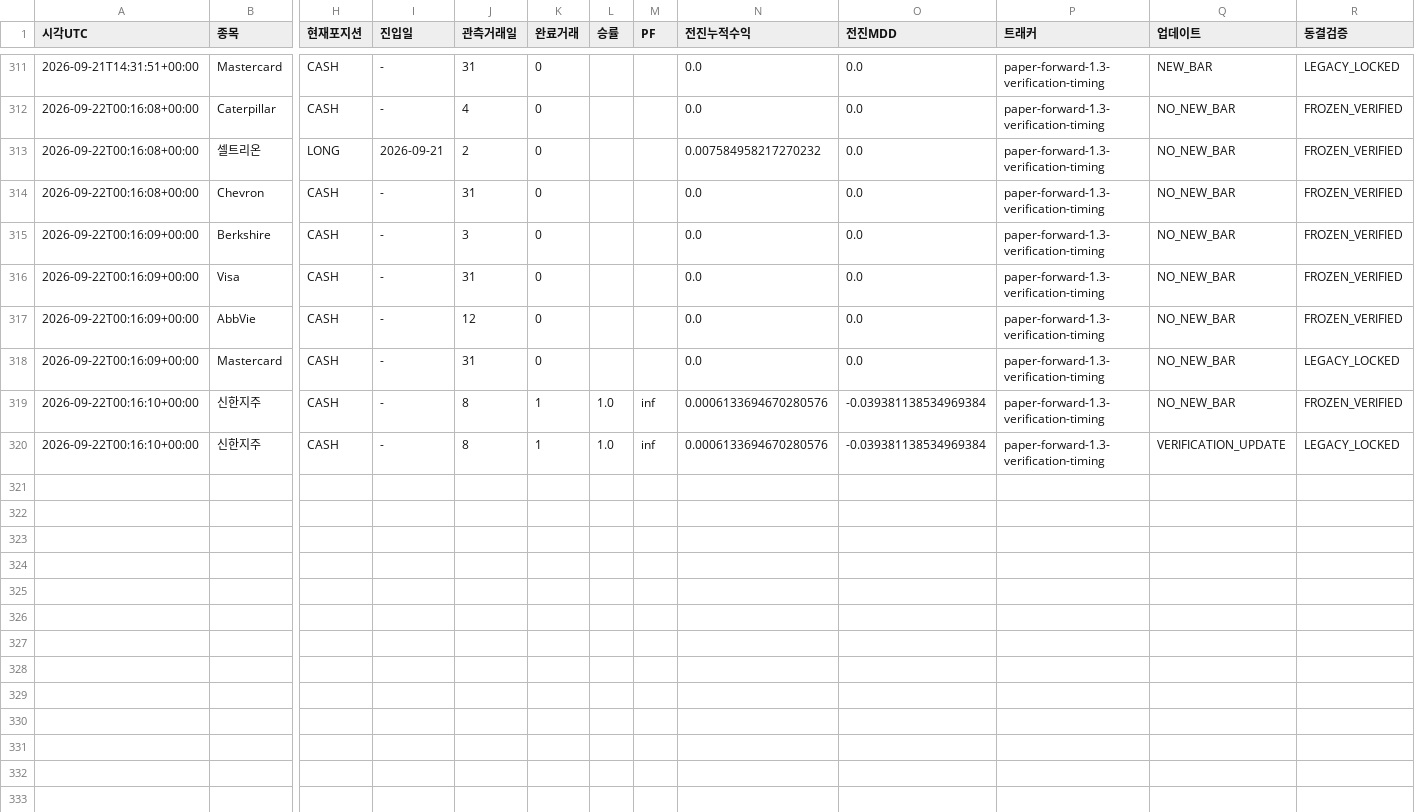
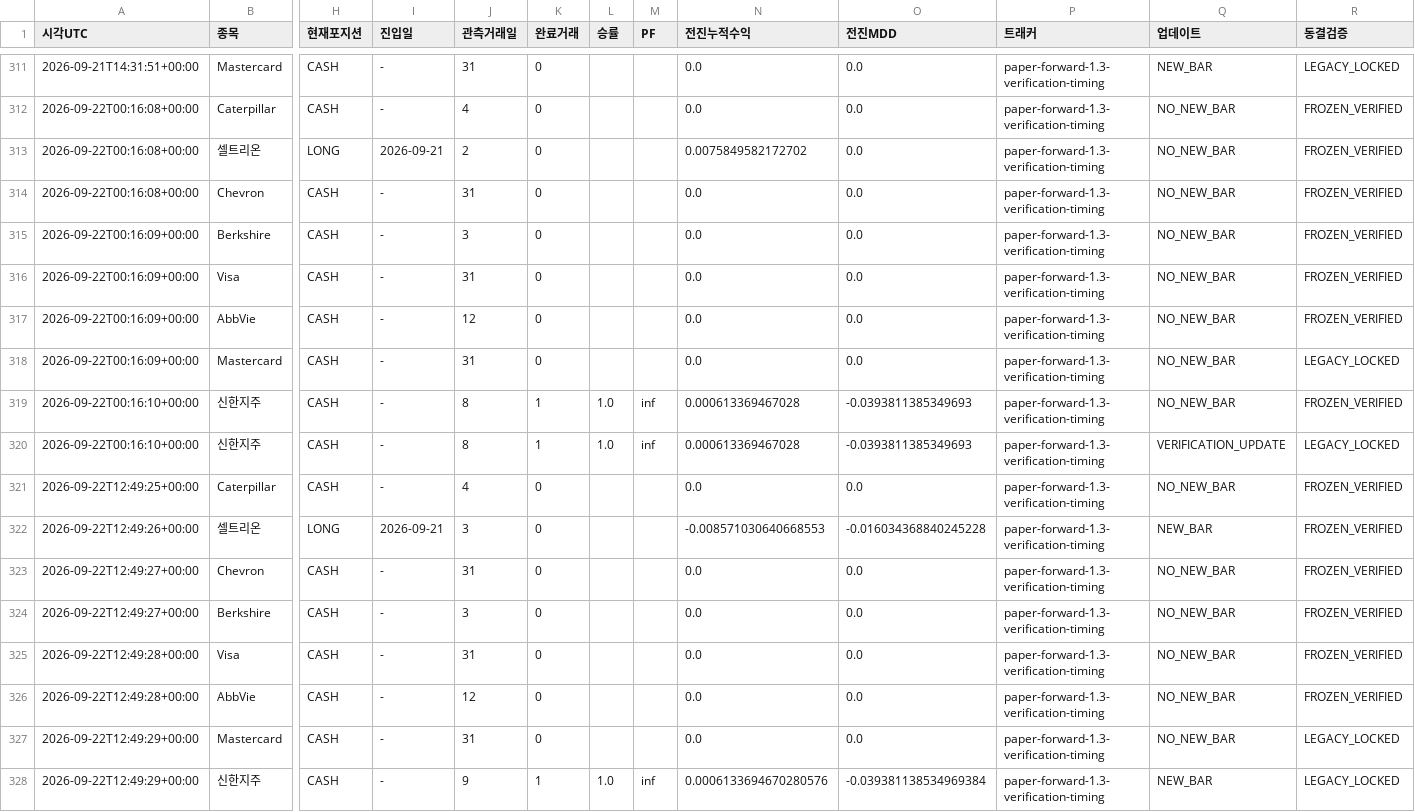
Before and after one commit to dg4200355-arch/apex-ai-trading-bot, a CSV file: reports/paper_forward.csv, drawn as a sheet; only a part is shown, gaps mark what is left out; rows hold the shown columns only; the diff names each change by its address in the sheet, - before the commit and + after, or states it on an @@ line.

```diff
--- a/reports/paper_forward.csv
+++ b/reports/paper_forward.csv
-N313 (전진누적수익): 0.007584958217270232
+N313 (전진누적수익): 0.0075849582172702
-N319:N320 (전진누적수익): 0.0006133694670280576
+N319:N320 (전진누적수익): 0.000613369467028
-O319:O320 (전진MDD): -0.039381138534969384
+O319:O320 (전진MDD): -0.0393811385349693
+row 321: 2026-09-22T12:49:25+00:00 | Caterpillar | CASH | - | 4 | 0 |  |  | 0.0 | 0.0 | paper-forward-1.3-verification-timing | NO_NEW_BAR | FROZEN_VERIFIED
+row 322: 2026-09-22T12:49:26+00:00 | 셀트리온 | LONG | 2026-09-21 | 3 | 0 |  |  | -0.008571030640668553 | -0.016034368840245228 | paper-forward-1.3-verification-timing | NEW_BAR | FROZEN_VERIFIED
+row 323: 2026-09-22T12:49:27+00:00 | Chevron | CASH | - | 31 | 0 |  |  | 0.0 | 0.0 | paper-forward-1.3-verification-timing | NO_NEW_BAR | FROZEN_VERIFIED
+row 324: 2026-09-22T12:49:27+00:00 | Berkshire | CASH | - | 3 | 0 |  |  | 0.0 | 0.0 | paper-forward-1.3-verification-timing | NO_NEW_BAR | FROZEN_VERIFIED
+row 325: 2026-09-22T12:49:28+00:00 | Visa | CASH | - | 31 | 0 |  |  | 0.0 | 0.0 | paper-forward-1.3-verification-timing | NO_NEW_BAR | FROZEN_VERIFIED
+row 326: 2026-09-22T12:49:28+00:00 | AbbVie | CASH | - | 12 | 0 |  |  | 0.0 | 0.0 | paper-forward-1.3-verification-timing | NO_NEW_BAR | FROZEN_VERIFIED
+row 327: 2026-09-22T12:49:29+00:00 | Mastercard | CASH | - | 31 | 0 |  |  | 0.0 | 0.0 | paper-forward-1.3-verification-timing | NO_NEW_BAR | LEGACY_LOCKED
+row 328: 2026-09-22T12:49:29+00:00 | 신한지주 | CASH | - | 9 | 1 | 1.0 | inf | 0.0006133694670280576 | -0.039381138534969384 | paper-forward-1.3-verification-timing | NEW_BAR | LEGACY_LOCKED
```
Also changed, not shown: reports/paper_account.csv, reports/paper_positions.csv, 8 other files.
